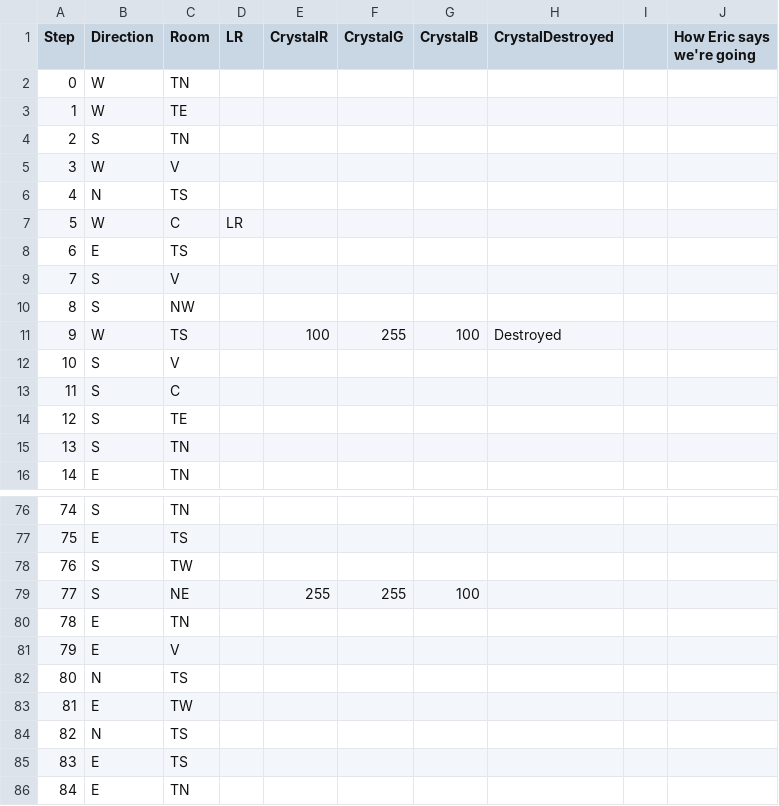
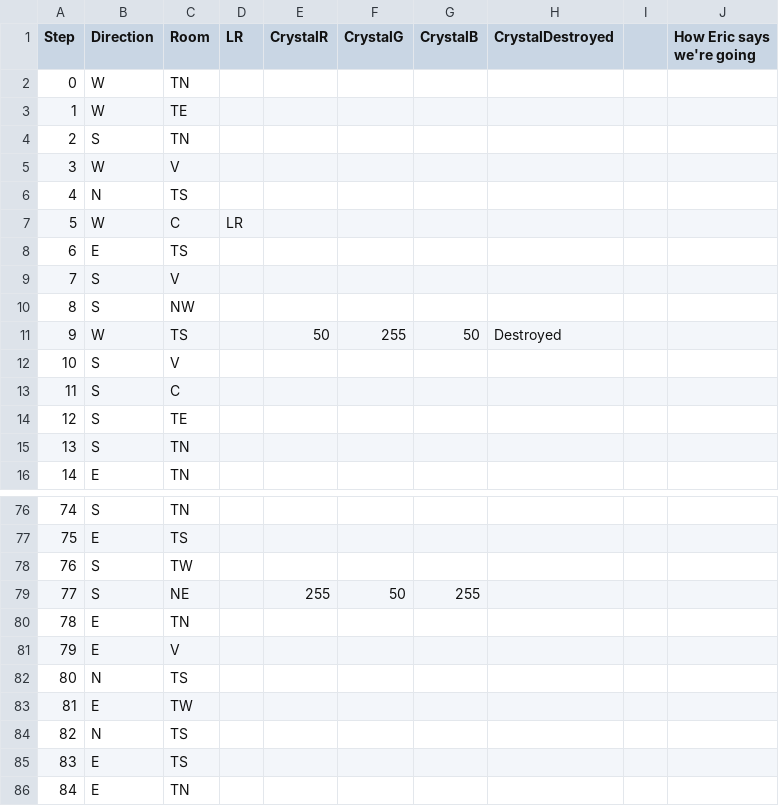
Before and after one commit to asapitatu/DragonsHornAnalysis, a CSV file: UnityProj/DragonsHornAnalysis/Assets/Data/OurPath.csv, drawn as a sheet; only a part is shown, gaps mark what is left out.

```diff
--- a/UnityProj/DragonsHornAnalysis/Assets/Data/OurPath.csv
+++ b/UnityProj/DragonsHornAnalysis/Assets/Data/OurPath.csv
@@ -10,3 +10,3 @@ Step,Direction,Room,LR,CrystalR,CrystalG,CrystalB,CrystalDestroyed,,How Eric say
 8,S,NW,,,,,,,
-9,W,TS,,100,255,100,Destroyed,,
+9,W,TS,,50,255,50,Destroyed,,
 10,S,V,,,,,,,
@@ -78,3 +78,3 @@ Step,Direction,Room,LR,CrystalR,CrystalG,CrystalB,CrystalDestroyed,,How Eric say
 76,S,TW,,,,,,,
-77,S,NE,,255,255,100,,,
+77,S,NE,,255,50,255,,,
 78,E,TN,,,,,,,
```
Also changed, not shown: 8 other files.
